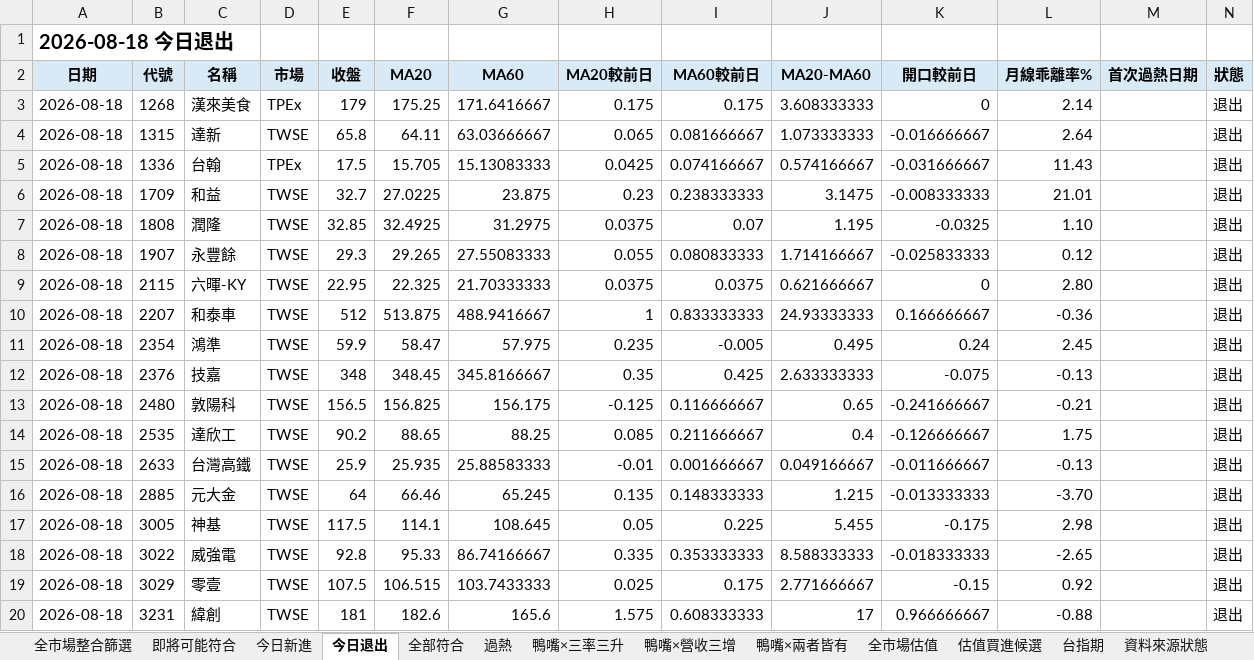
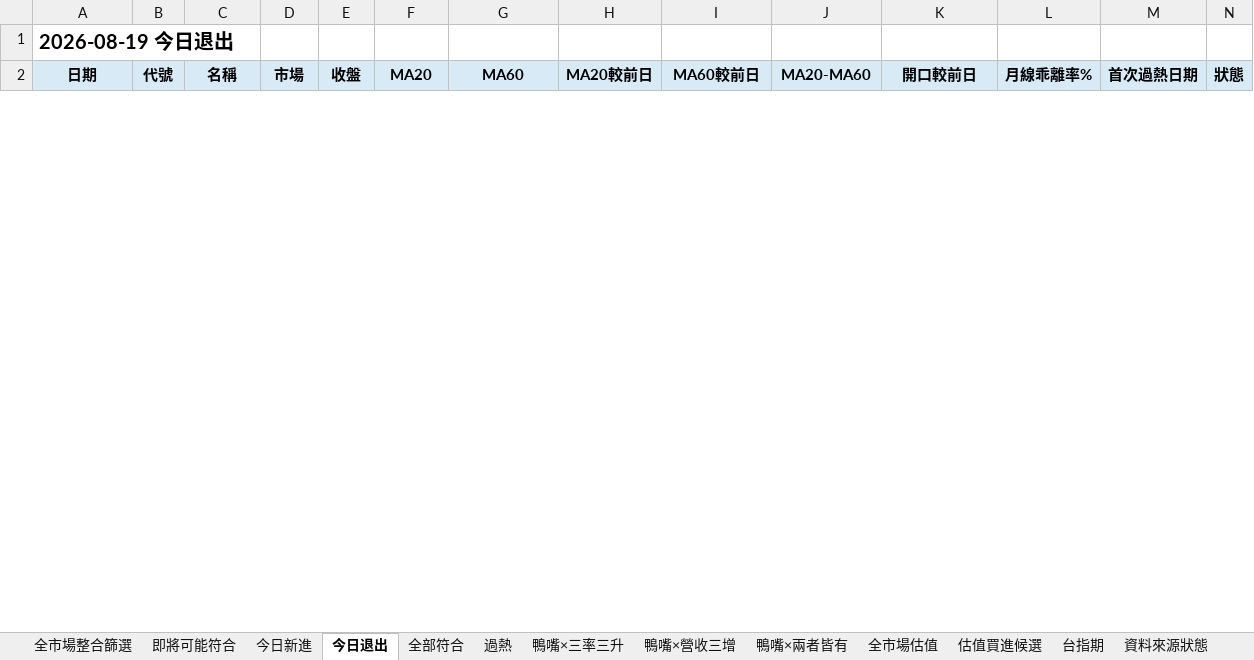
Before and after one commit to jan770610-dot/tw-stock-dashboard-test, an Excel workbook: duck_latest.xlsx, sheet 今日退出, drawn as a sheet; only a part is shown; values as stored, in another font and other column widths than the file's, no borders; conditional formats not drawn; removed rows and columns are numbered as before the commit, all else as after; the diff covers the shown part only; the diff names each change by its address in the sheet, - before the commit and + after, or states it on an @@ line.

```diff
--- a/duck_latest.xlsx (sheet 今日退出)
+++ b/duck_latest.xlsx (sheet 今日退出)
-A1 (日期): 2026-08-18 今日退出
+A1 (日期): 2026-08-19 今日退出
-row 3: 2026-08-18 | 1268 | 漢來美食 | TPEx | 179 | 175.25 | 171.6416667 | 0.175 | 0.175 | 3.608333333 | 0 | 2.14 |  | 退出
-row 4: 2026-08-18 | 1315 | 達新 | TWSE | 65.8 | 64.11 | 63.03666667 | 0.065 | 0.081666667 | 1.073333333 | -0.016666667 | 2.64 |  | 退出
-row 5: 2026-08-18 | 1336 | 台翰 | TPEx | 17.5 | 15.705 | 15.13083333 | 0.0425 | 0.074166667 | 0.574166667 | -0.031666667 | 11.43 |  | 退出
-row 6: 2026-08-18 | 1709 | 和益 | TWSE | 32.7 | 27.0225 | 23.875 | 0.23 | 0.238333333 | 3.1475 | -0.008333333 | 21.01 |  | 退出
-row 7: 2026-08-18 | 1808 | 潤隆 | TWSE | 32.85 | 32.4925 | 31.2975 | 0.0375 | 0.07 | 1.195 | -0.0325 | 1.10 |  | 退出
-row 8: 2026-08-18 | 1907 | 永豐餘 | TWSE | 29.3 | 29.265 | 27.55083333 | 0.055 | 0.080833333 | 1.714166667 | -0.025833333 | 0.12 |  | 退出
-row 9: 2026-08-18 | 2115 | 六暉-KY | TWSE | 22.95 | 22.325 | 21.70333333 | 0.0375 | 0.0375 | 0.621666667 | 0 | 2.80 |  | 退出
-row 10: 2026-08-18 | 2207 | 和泰車 | TWSE | 512 | 513.875 | 488.9416667 | 1 | 0.833333333 | 24.93333333 | 0.166666667 | -0.36 |  | 退出
-row 11: 2026-08-18 | 2354 | 鴻準 | TWSE | 59.9 | 58.47 | 57.975 | 0.235 | -0.005 | 0.495 | 0.24 | 2.45 |  | 退出
-row 12: 2026-08-18 | 2376 | 技嘉 | TWSE | 348 | 348.45 | 345.8166667 | 0.35 | 0.425 | 2.633333333 | -0.075 | -0.13 |  | 退出
-row 13: 2026-08-18 | 2480 | 敦陽科 | TWSE | 156.5 | 156.825 | 156.175 | -0.125 | 0.116666667 | 0.65 | -0.241666667 | -0.21 |  | 退出
-row 14: 2026-08-18 | 2535 | 達欣工 | TWSE | 90.2 | 88.65 | 88.25 | 0.085 | 0.211666667 | 0.4 | -0.126666667 | 1.75 |  | 退出
-row 15: 2026-08-18 | 2633 | 台灣高鐵 | TWSE | 25.9 | 25.935 | 25.88583333 | -0.01 | 0.001666667 | 0.049166667 | -0.011666667 | -0.13 |  | 退出
-row 16: 2026-08-18 | 2885 | 元大金 | TWSE | 64 | 66.46 | 65.245 | 0.135 | 0.148333333 | 1.215 | -0.013333333 | -3.70 |  | 退出
-row 17: 2026-08-18 | 3005 | 神基 | TWSE | 117.5 | 114.1 | 108.645 | 0.05 | 0.225 | 5.455 | -0.175 | 2.98 |  | 退出
-row 18: 2026-08-18 | 3022 | 威強電 | TWSE | 92.8 | 95.33 | 86.74166667 | 0.335 | 0.353333333 | 8.588333333 | -0.018333333 | -2.65 |  | 退出
-row 19: 2026-08-18 | 3029 | 零壹 | TWSE | 107.5 | 106.515 | 103.7433333 | 0.025 | 0.175 | 2.771666667 | -0.15 | 0.92 |  | 退出
-row 20: 2026-08-18 | 3231 | 緯創 | TWSE | 181 | 182.6 | 165.6 | 1.575 | 0.608333333 | 17 | 0.966666667 | -0.88 |  | 退出
```
Also changed, not shown: 25 added rows and 23 removed rows elsewhere in this sheet, sheet 全市場整合篩選, sheet 全部符合, sheet 即將可能符合, sheet 全市場估值, sheet 鴨嘴×營收三增, sheet 過熱, 6 more sheets, rs_latest.xlsx, 3 other files.
